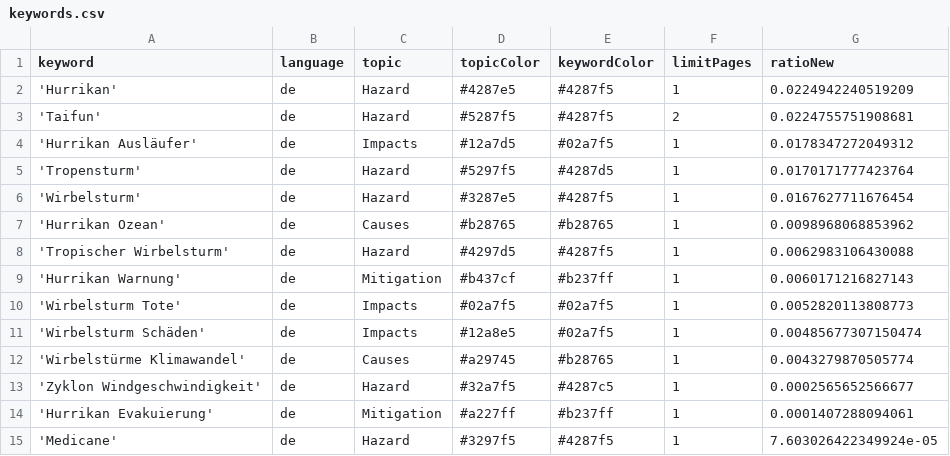
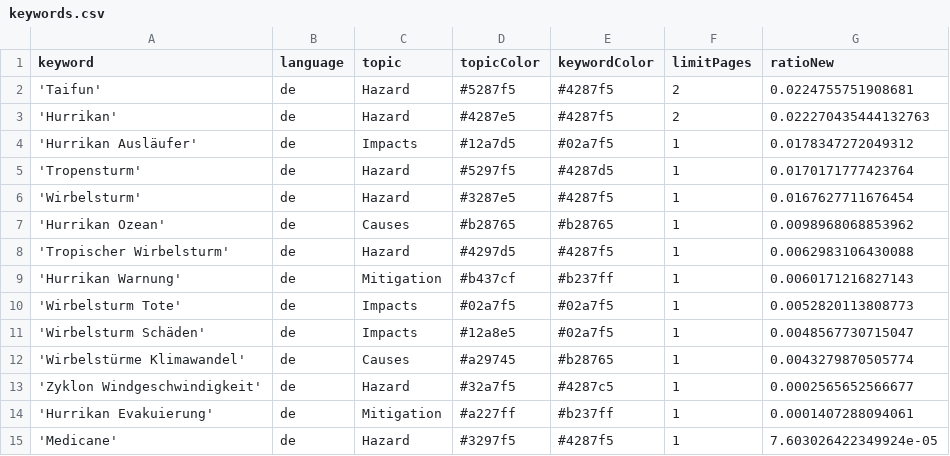
Before and after one commit to liese97-news/HurricaneIsComing, a CSV file: keywords.csv, drawn as a sheet.

Commit message:
Commit from GitHub Actions (harvest:0.0)

```diff
--- a/keywords.csv
+++ b/keywords.csv
@@ -1,4 +1,4 @@
 keyword,language,topic,topicColor,keywordColor,limitPages,ratioNew
-'Hurrikan',de,Hazard,#4287e5,#4287f5,1,0.0224942240519209
 'Taifun',de,Hazard,#5287f5,#4287f5,2,0.0224755751908681
+'Hurrikan',de,Hazard,#4287e5,#4287f5,2,0.022270435444132763
 'Hurrikan Ausläufer',de,Impacts,#12a7d5,#02a7f5,1,0.0178347272049312
@@ -10,3 +10,3 @@ keyword,language,topic,topicColor,keywordColor,limitPages,ratioNew
 'Wirbelsturm Tote',de,Impacts,#02a7f5,#02a7f5,1,0.0052820113808773
-'Wirbelsturm Schäden',de,Impacts,#12a8e5,#02a7f5,1,0.00485677307150474
+'Wirbelsturm Schäden',de,Impacts,#12a8e5,#02a7f5,1,0.0048567730715047
 'Wirbelstürme Klimawandel',de,Causes,#a29745,#b28765,1,0.0043279870505774
```
